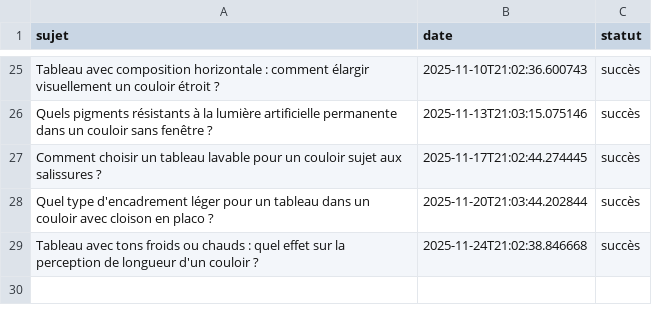
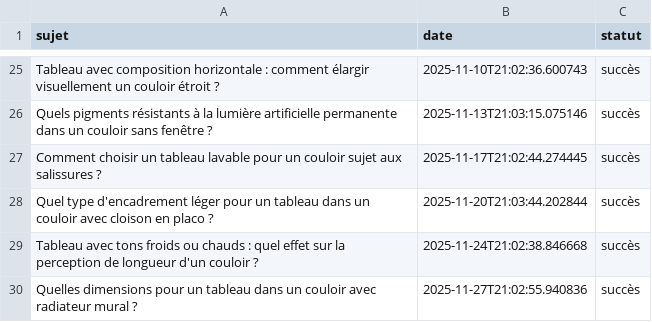
Before and after one commit to Metalosmose21/Couloir-3, a CSV file: sujets_traites.csv, drawn as a sheet; only a part is shown, gaps mark what is left out; the diff names each change by its address in the sheet, - before the commit and + after, or states it on an @@ line.

```diff
--- a/sujets_traites.csv
+++ b/sujets_traites.csv
+row 30: Quelles dimensions pour un tableau dans un couloir avec radiateur mural ? | 2025-11-27T21:02:55.940836 | succès
```
Also changed, not shown: sujets.csv.
